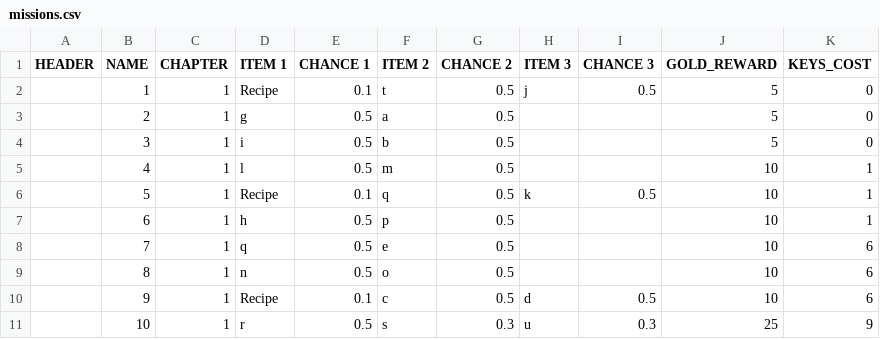
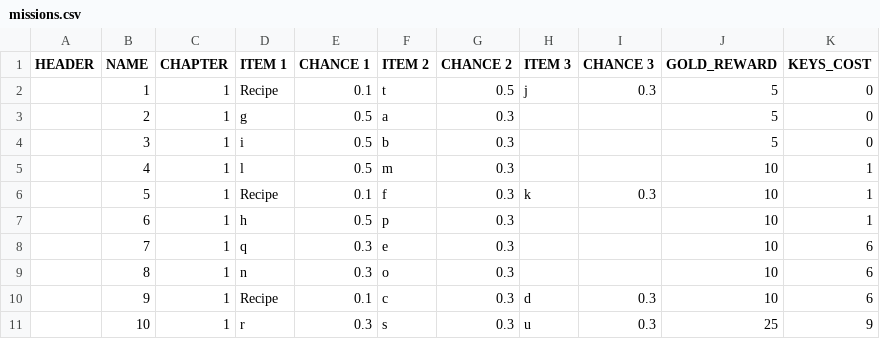
Before and after one commit to corhal/cr-calculator, a CSV file: missions.csv, drawn as a sheet.

```diff
--- a/missions.csv
+++ b/missions.csv
@@ -1,11 +1,11 @@
 HEADER,NAME,CHAPTER,ITEM 1,CHANCE 1,ITEM 2,CHANCE 2,ITEM 3,CHANCE 3,GOLD_REWARD,KEYS_COST
-,1,1,Recipe,0.1,t,0.5,j,0.5,5,0
-,2,1,g,0.5,a,0.5,,,5,0
-,3,1,i,0.5,b,0.5,,,5,0
-,4,1,l,0.5,m,0.5,,,10,1
-,5,1,Recipe,0.1,q,0.5,k,0.5,10,1
-,6,1,h,0.5,p,0.5,,,10,1
-,7,1,q,0.5,e,0.5,,,10,6
-,8,1,n,0.5,o,0.5,,,10,6
-,9,1,Recipe,0.1,c,0.5,d,0.5,10,6
-,10,1,r,0.5,s,0.3,u,0.3,25,9
+,1,1,Recipe,0.1,t,0.5,j,0.3,5,0
+,2,1,g,0.5,a,0.3,,,5,0
+,3,1,i,0.5,b,0.3,,,5,0
+,4,1,l,0.5,m,0.3,,,10,1
+,5,1,Recipe,0.1,f,0.3,k,0.3,10,1
+,6,1,h,0.5,p,0.3,,,10,1
+,7,1,q,0.3,e,0.3,,,10,6
+,8,1,n,0.3,o,0.3,,,10,6
+,9,1,Recipe,0.1,c,0.3,d,0.3,10,6
+,10,1,r,0.3,s,0.3,u,0.3,25,9
```
Also changed, not shown: items.csv, quests.csv.
